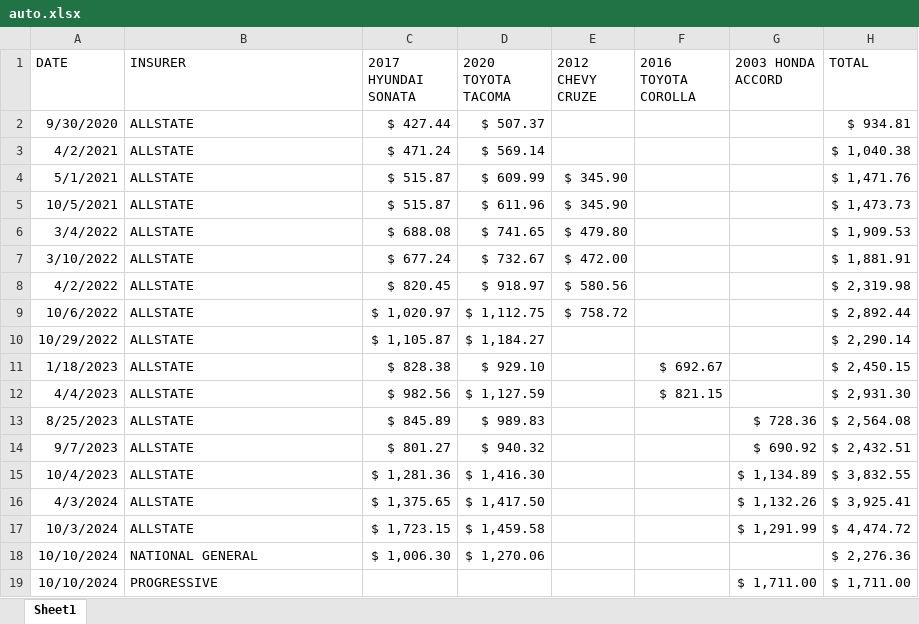
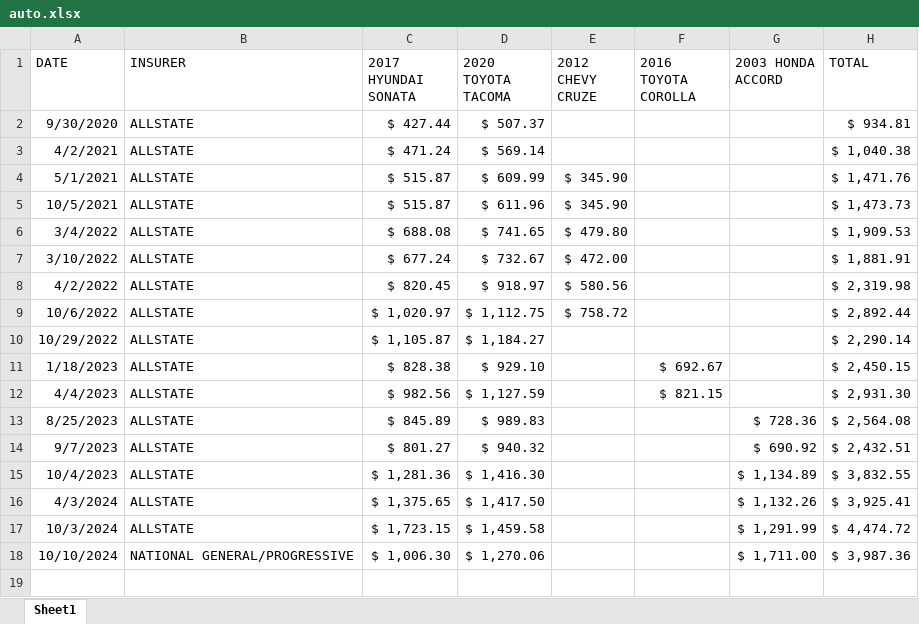
Before and after one commit to kellygkemnitz/pyinsurance, an Excel workbook: data/auto.xlsx, sheet Sheet1, drawn as a sheet; values as stored, in another font and other column widths than the file's, no borders; table styles not drawn; the diff names each change by its address in the sheet, - before the commit and + after, or states it on an @@ line.

```diff
--- a/data/auto.xlsx (sheet Sheet1)
+++ b/data/auto.xlsx (sheet Sheet1)
-B18 (INSURER): NATIONAL GENERAL
+B18 (INSURER): NATIONAL GENERAL/PROGRESSIVE
-G18 (2003 HONDA ACCORD): (empty)
+G18 (2003 HONDA ACCORD): $ 1,711.00
-H18 (TOTAL): $ 2,276.36
+H18 (TOTAL): $ 3,987.36
-row 19: 10/10/2024 | PROGRESSIVE |  |  |  |  | $ 1,711.00 | $ 1,711.00
```
Also changed, not shown: 2 other files.
